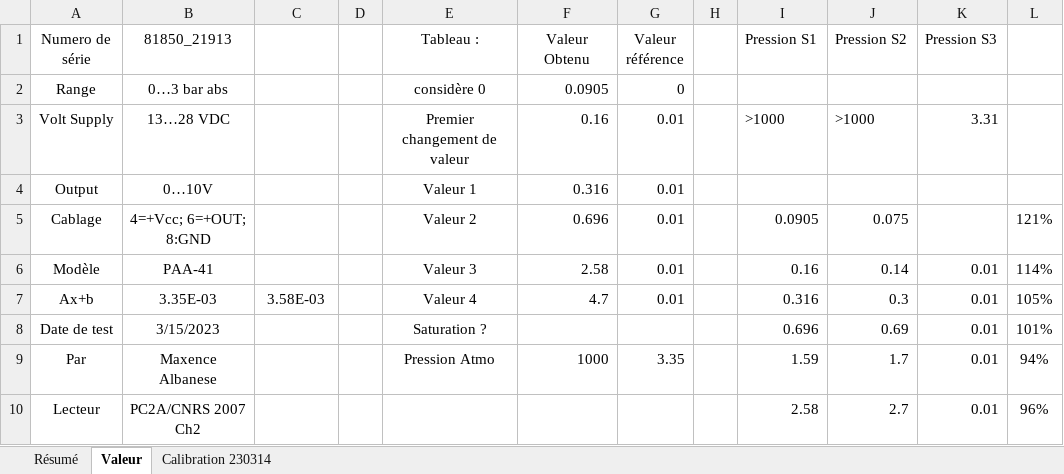
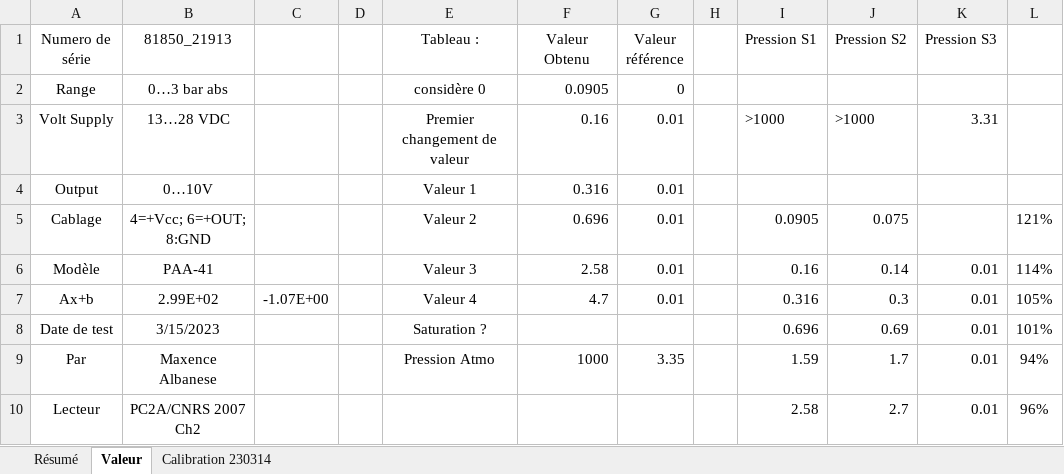
Before and after one commit to MaxenceA4/SNRS, an Excel workbook: Logiciel_test/test.xlsx, sheet Valeur, drawn as a sheet; only a part is shown; values as stored, in another font and other column widths than the file's, no borders; charts and pictures not drawn; the diff names each change by its address in the sheet, - before the commit and + after, or states it on an @@ line.

```diff
--- a/Logiciel_test/test.xlsx (sheet Valeur)
+++ b/Logiciel_test/test.xlsx (sheet Valeur)
-B7 (81850_21913): 3.35E-03
+B7 (81850_21913): 2.99E+02
-C7: 3.58E-03
+C7: -1.07E+00
```
Also changed, not shown: sheet Résumé, charts or pictures, Logiciel_test/Inventaire.xlsx, 1 other file.
